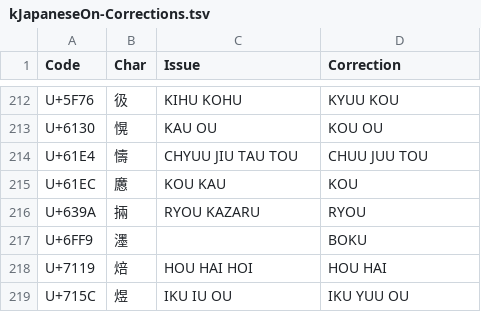
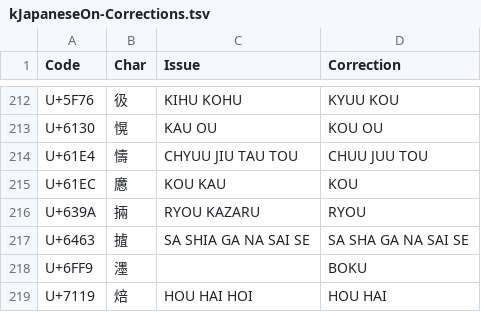
Before and after one commit to tonton-pixel/Unihan-kJapaneseKun-kJapaneseOn-Error-Report, a TSV file: kJapaneseOn-Corrections.tsv, drawn as a sheet; only a part is shown, gaps mark what is left out; the shorter side is filled out with more unchanged rows.

```diff
--- a/kJapaneseOn-Corrections.tsv
+++ b/kJapaneseOn-Corrections.tsv
@@ -216,2 +216,3 @@ U+61EC	懬	KOU KAU	KOU
 U+639A	掚	RYOU KAZARU	RYOU
+U+6463	摣	SA SHIA GA NA SAI SE	SA SHA GA NA SAI SE
 U+6FF9	濹		BOKU
```
Also changed, not shown: kJapaneseKun-Corrections.tsv, 4 other files.
